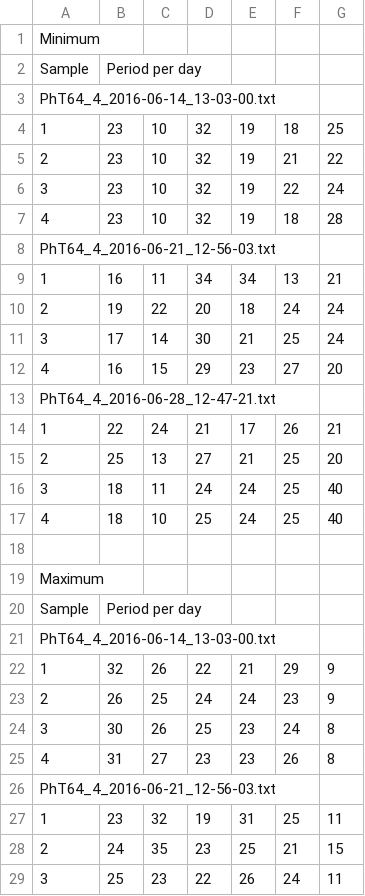
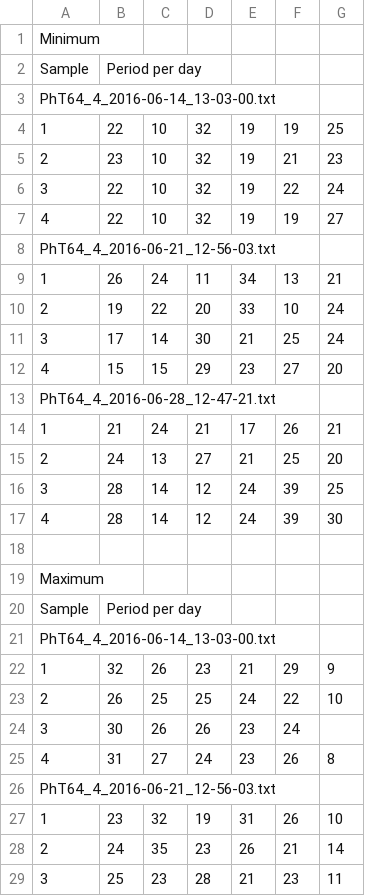
Before and after one commit to VWesp/Phototaxis-Analyzer, a CSV file: example/all/period_log.csv, drawn as a sheet; only a part is shown; the diff covers the shown part only.

```diff
--- a/example/all/period_log.csv
+++ b/example/all/period_log.csv
@@ -3,16 +3,16 @@ Sample;Period per day
 PhT64_4_2016-06-14_13-03-00.txt
-1;23;10;32;19;18;25
-2;23;10;32;19;21;22
-3;23;10;32;19;22;24
-4;23;10;32;19;18;28
+1;22;10;32;19;19;25
+2;23;10;32;19;21;23
+3;22;10;32;19;22;24
+4;22;10;32;19;19;27
 PhT64_4_2016-06-21_12-56-03.txt
-1;16;11;34;34;13;21
-2;19;22;20;18;24;24
+1;26;24;11;34;13;21
+2;19;22;20;33;10;24
 3;17;14;30;21;25;24
-4;16;15;29;23;27;20
+4;15;15;29;23;27;20
 PhT64_4_2016-06-28_12-47-21.txt
-1;22;24;21;17;26;21
-2;25;13;27;21;25;20
-3;18;11;24;24;25;40
-4;18;10;25;24;25;40
+1;21;24;21;17;26;21
+2;24;13;27;21;25;20
+3;28;14;12;24;39;25
+4;28;14;12;24;39;30
 
@@ -21,9 +21,9 @@ Sample;Period per day
 PhT64_4_2016-06-14_13-03-00.txt
-1;32;26;22;21;29;9
-2;26;25;24;24;23;9
-3;30;26;25;23;24;8
-4;31;27;23;23;26;8
+1;32;26;23;21;29;9
+2;26;25;25;24;22;10
+3;30;26;26;23;24
+4;31;27;24;23;26;8
 PhT64_4_2016-06-21_12-56-03.txt
-1;23;32;19;31;25;11
-2;24;35;23;25;21;15
-3;25;23;22;26;24;11
+1;23;32;19;31;26;10
+2;24;35;23;26;21;14
+3;25;23;28;21;23;11
```
Also changed, not shown: 6 edited cells elsewhere in this file, example/all/phase_log.csv, 5 other files.
